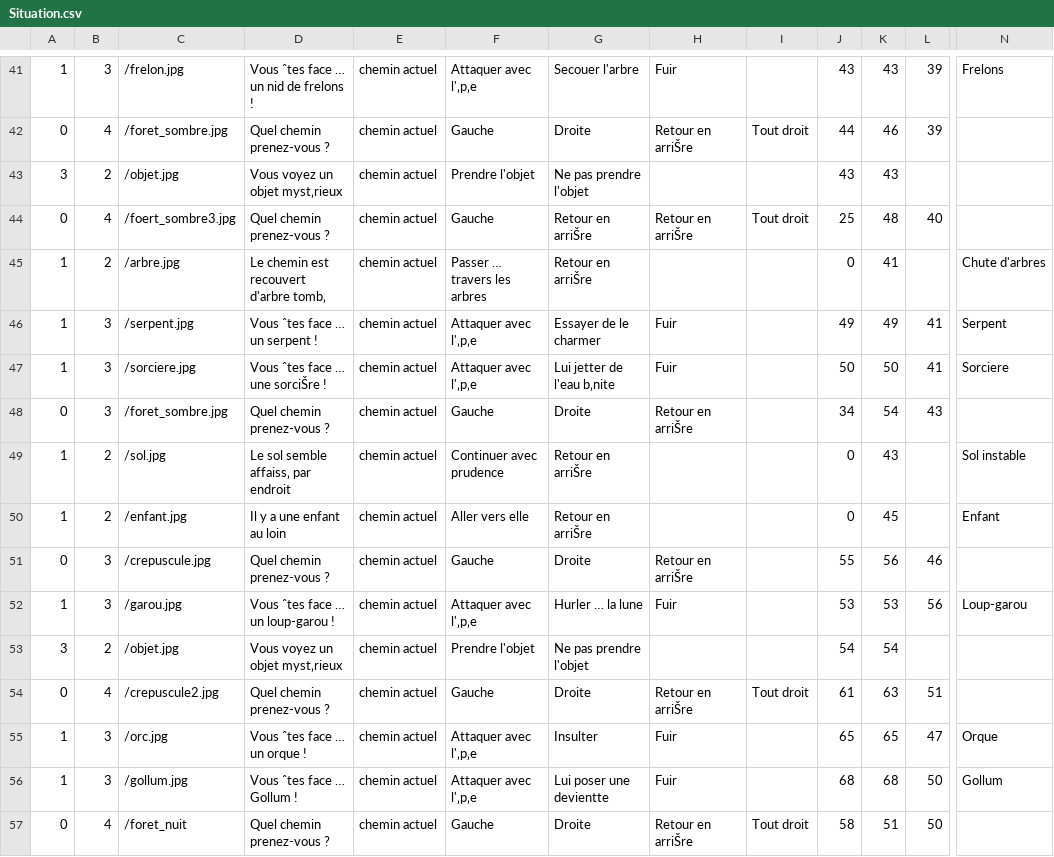
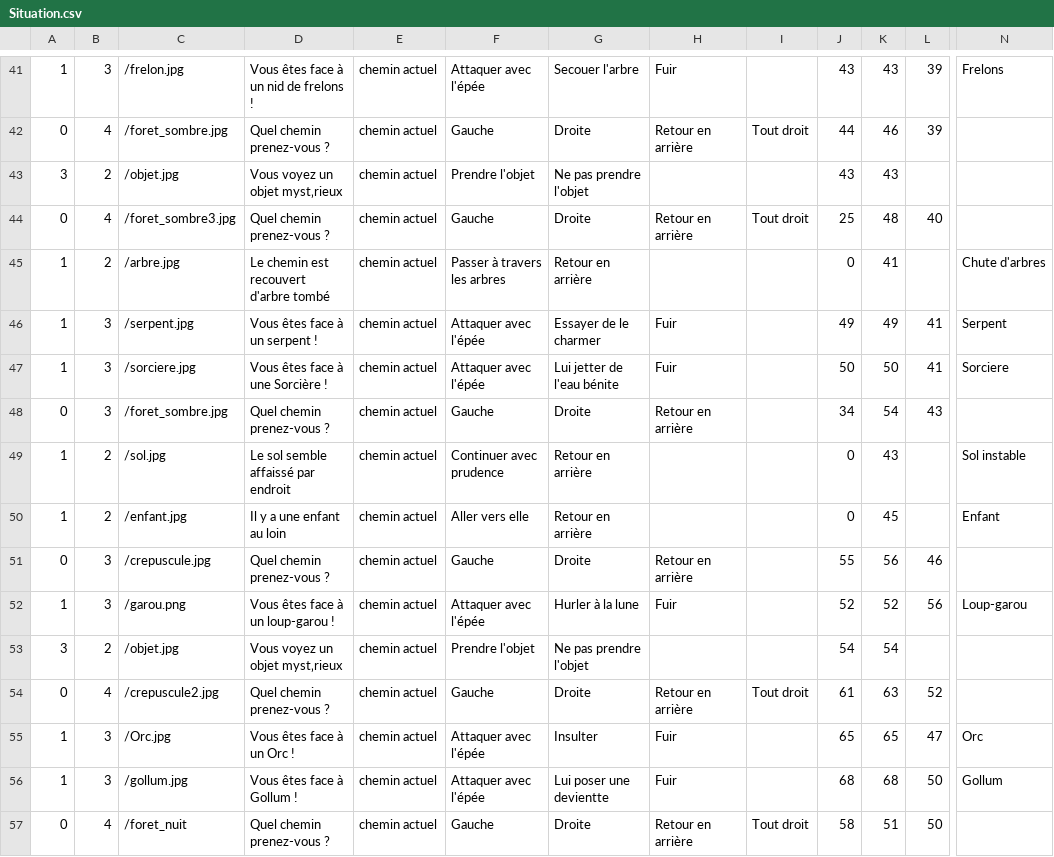
Before and after one commit to Laurie-S/Wifibot, a CSV file: Situation.csv, drawn as a sheet; only a part is shown, gaps mark what is left out; the diff covers the shown part only; the diff names each change by its address in the sheet, - before the commit and + after, or states it on an @@ line.

```diff
--- a/Situation.csv
+++ b/Situation.csv
-D41: Vous ˆtes face … un nid de frelons !
+D41: Vous êtes face à un nid de frelons !
-F41: Attaquer avec l'‚p‚e
+F41: Attaquer avec l'épée
-H42: Retour en arriŠre
+H42: Retour en arrière
-C44: /foert_sombre3.jpg
+C44: /foret_sombre3.jpg
-G44: Retour en arriŠre
+G44: Droite
-H44: Retour en arriŠre
+H44: Retour en arrière
-D45: Le chemin est recouvert d'arbre tomb‚
+D45: Le chemin est recouvert d'arbre tombé
-F45: Passer … travers les arbres
+F45: Passer à travers les arbres
-G45: Retour en arriŠre
+G45: Retour en arrière
-D46: Vous ˆtes face … un serpent !
+D46: Vous êtes face à un serpent !
-F46:F47: Attaquer avec l'‚p‚e
+F46:F47: Attaquer avec l'épée
-D47: Vous ˆtes face … une sorciŠre !
+D47: Vous êtes face à une Sorcière !
-G47: Lui jetter de l'eau b‚nite
+G47: Lui jetter de l'eau bénite
-H48: Retour en arriŠre
+H48: Retour en arrière
-D49: Le sol semble affaiss‚ par endroit
+D49: Le sol semble affaissé par endroit
-G49:G50: Retour en arriŠre
+G49:G50: Retour en arrière
-H51: Retour en arriŠre
+H51: Retour en arrière
-C52: /garou.jpg
+C52: /garou.png
-D52: Vous ˆtes face … un loup-garou !
+D52: Vous êtes face à un loup-garou !
-F52: Attaquer avec l'‚p‚e
+F52: Attaquer avec l'épée
-G52: Hurler … la lune
+G52: Hurler à la lune
-J52: 53
+J52: 52
-K52: 53
+K52: 52
-H54: Retour en arriŠre
+H54: Retour en arrière
-L54: 51
+L54: 52
-C55: /orc.jpg
+C55: /Orc.jpg
-D55: Vous ˆtes face … un orque !
+D55: Vous êtes face à un Orc !
-F55:F56: Attaquer avec l'‚p‚e
+F55:F56: Attaquer avec l'épée
-N55: Orque
+N55: Orc
-D56: Vous ˆtes face … Gollum !
+D56: Vous êtes face à Gollum !
-H57: Retour en arriŠre
+H57: Retour en arrière
```
Also changed, not shown: 115 edited cells elsewhere in this file.
